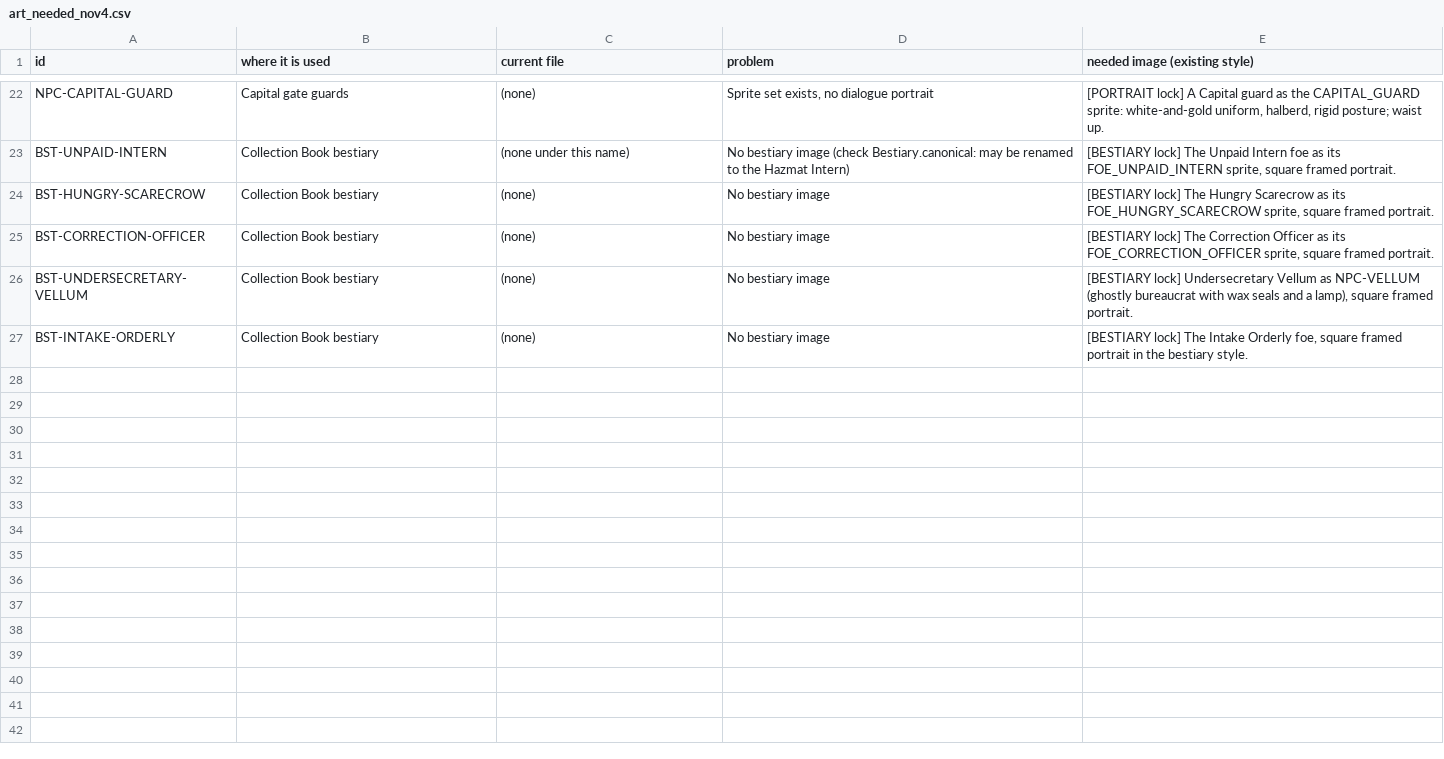
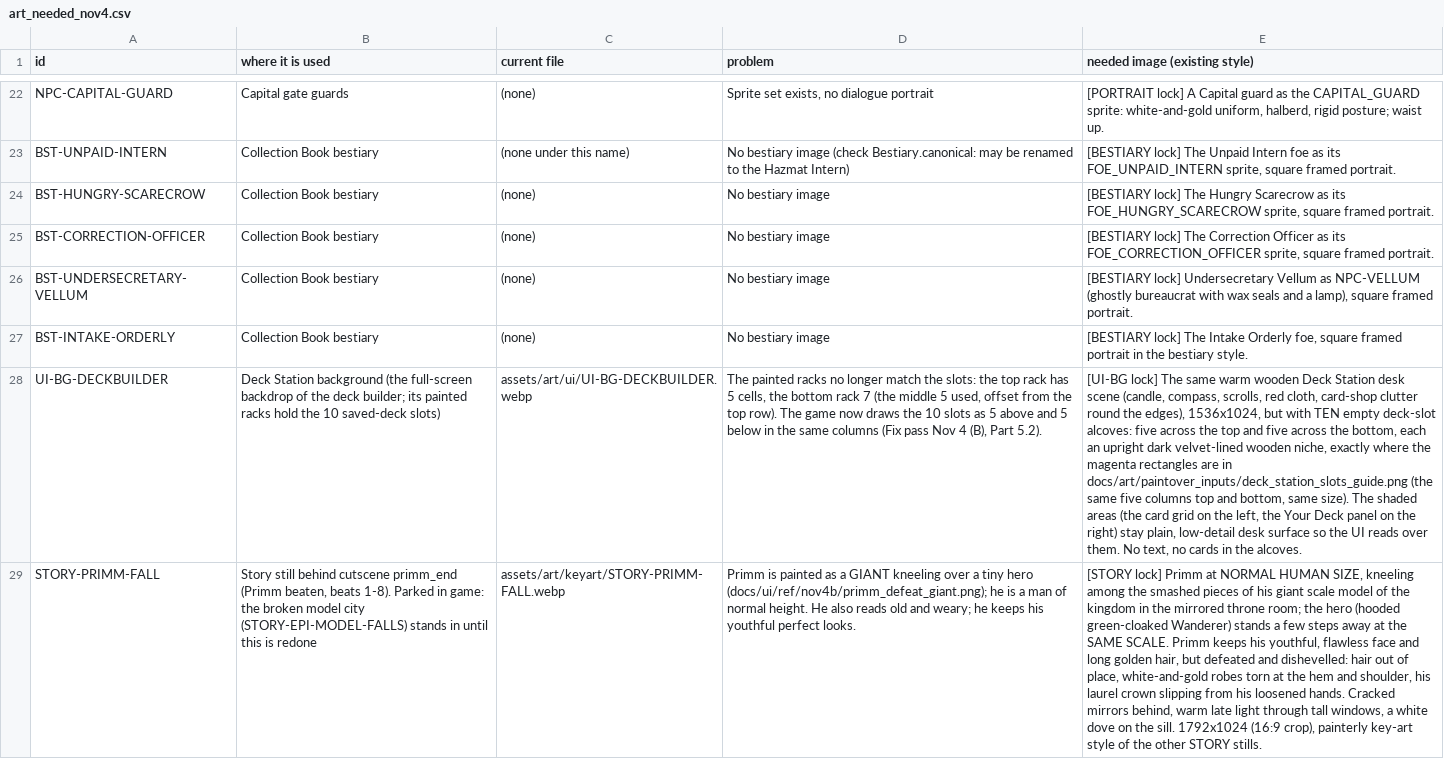
Before and after one commit to Aglowatz/Deckbuilder-rpg, a CSV file: docs/art/art_needed_nov4.csv, drawn as a sheet; only a part is shown, gaps mark what is left out; the diff covers the shown part only; the diff names each change by its address in the sheet, - before the commit and + after, or states it on an @@ line.

```diff
--- a/docs/art/art_needed_nov4.csv
+++ b/docs/art/art_needed_nov4.csv
+row 28: UI-BG-DECKBUILDER | Deck Station background (the full-screen backdrop of the deck builder; its painted racks hold the 10 saved-deck slots) | assets/art/ui/UI-BG-DECKBUILDER.webp | The painted racks no longer match the slots: the top rack has 5 cells, the bottom rack 7 (the middle 5 used, offset from the top row). The game now draws the 10 slots as 5 above and 5 below in the same columns (Fix pass Nov 4 (B), Part 5.2). | [UI-BG lock] The same warm wooden Deck Station desk scene (candle, compass, scrolls, red cloth, card-shop clutter round the edges), 1536x1024, but with TEN empty deck-slot alcoves: five across the top and five across the bottom, each an upright dark velvet-lined wooden niche, exactly where the magenta rectangles are in docs/art/paintover_inputs/deck_station_slots_guide.png (the same five columns top and bottom, same size). The shaded areas (the card grid on the left, the Your Deck panel on the right) stay plain, low-detail desk surface so the UI reads over them. No text, no cards in the alcoves.
+row 29: STORY-PRIMM-FALL | Story still behind cutscene primm_end (Primm beaten, beats 1-8). Parked in game: the broken model city (STORY-EPI-MODEL-FALLS) stands in until this is redone | assets/art/keyart/STORY-PRIMM-FALL.webp | Primm is painted as a GIANT kneeling over a tiny hero (docs/ui/ref/nov4b/primm_defeat_giant.png); he is a man of normal height. He also reads old and weary; he keeps his youthful perfect looks. | [STORY lock] Primm at NORMAL HUMAN SIZE, kneeling among the smashed pieces of his giant scale model of the kingdom in the mirrored throne room; the hero (hooded green-cloaked Wanderer) stands a few steps away at the SAME SCALE. Primm keeps his youthful, flawless face and long golden hair, but defeated and dishevelled: hair out of place, white-and-gold robes torn at the hem and shoulder, his laurel crown slipping from his loosened hands. Cracked mirrors behind, warm late light through tall windows, a white dove on the sill. 1792x1024 (16:9 crop), painterly key-art style of the other STORY stills.
```
Also changed, not shown: 3 added rows elsewhere in this file, 7 other files.
